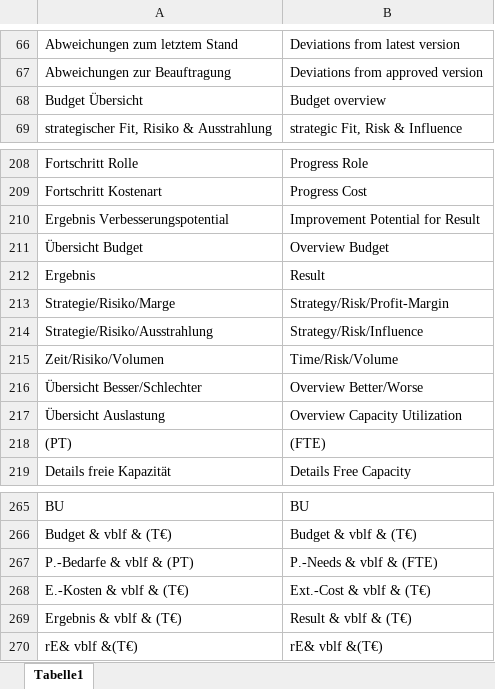
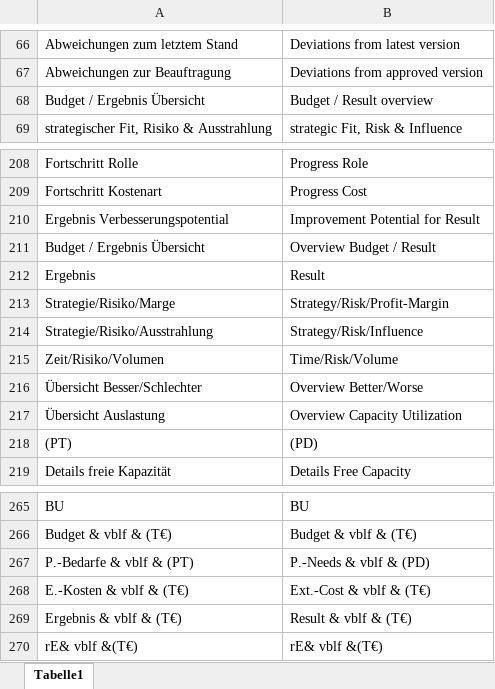
Before and after one commit to visbo-open-source/visbo-projectboard, an Excel workbook: Projectboard/ClassLibrary1/ReportTexte.xlsx, sheet Tabelle1, drawn as a sheet; only a part is shown, gaps mark what is left out; values as stored, in another font and other column widths than the file's, no borders; removed rows and columns are numbered as before the commit, all else as after; the diff names each change by its address in the sheet, - before the commit and + after, or states it on an @@ line.

```diff
--- a/Projectboard/ClassLibrary1/ReportTexte.xlsx (sheet Tabelle1)
+++ b/Projectboard/ClassLibrary1/ReportTexte.xlsx (sheet Tabelle1)
-row 68: Budget Übersicht | Budget overview
+row 68: Budget / Ergebnis Übersicht | Budget / Result overview
-row 211: Übersicht Budget | Overview Budget
+row 211: Budget / Ergebnis Übersicht | Overview Budget / Result
-B218: (FTE)
+B218: (PD)
-B267: P.-Needs & vblf & (FTE)
+B267: P.-Needs & vblf & (PD)
```
Also changed, not shown: 29 other files.
